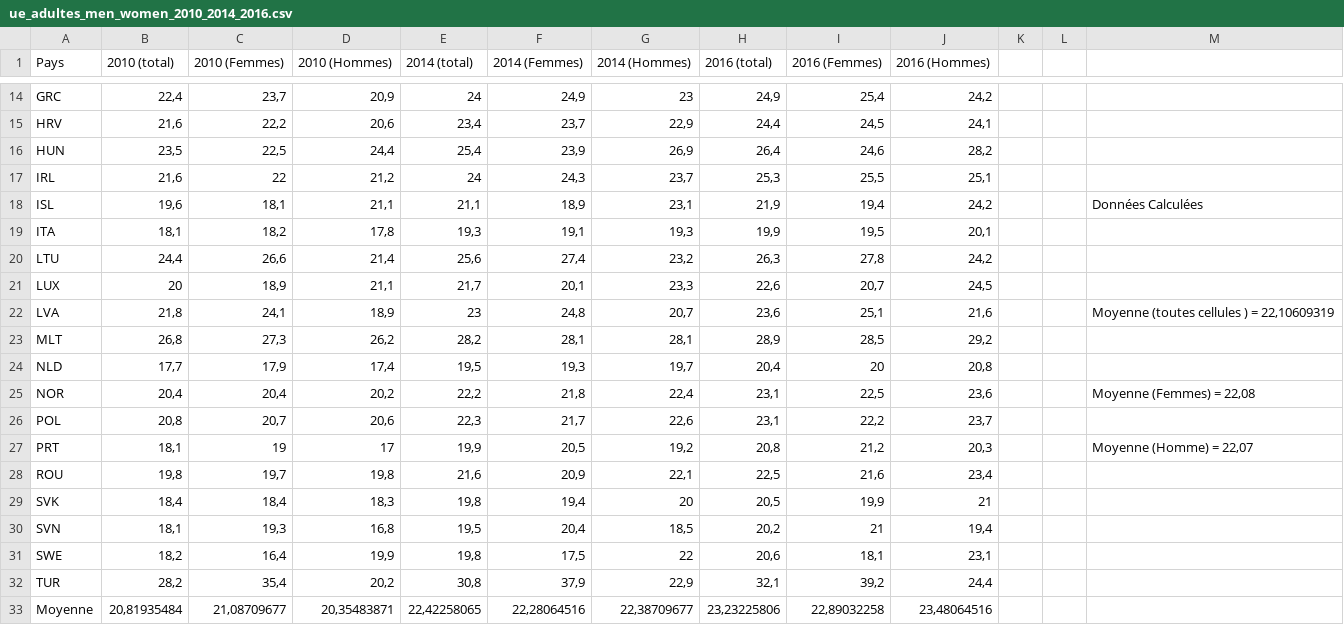
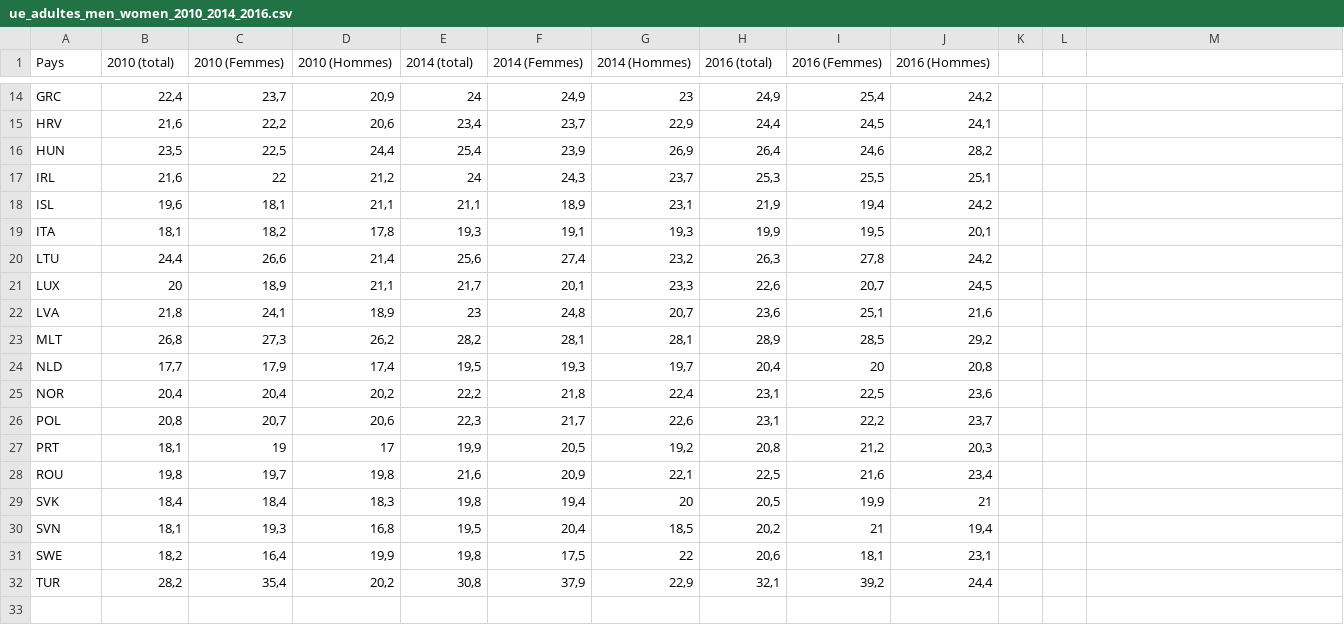
Before and after one commit to B-Mahdj/PJS3_Mission2, a CSV file: Sujet + Data/ue_adultes_men_women_2010_2014_2016.csv, drawn as a sheet; only a part is shown, gaps mark what is left out; the diff names each change by its address in the sheet, - before the commit and + after, or states it on an @@ line.

Commit message:
normalisation fichier .csv

```diff
--- a/Sujet + Data/ue_adultes_men_women_2010_2014_2016.csv
+++ b/Sujet + Data/ue_adultes_men_women_2010_2014_2016.csv
-M18: Données Calculées
+M18: (empty)
-M22: Moyenne (toutes cellules ) = 22,10609319
+M22: (empty)
-M25: Moyenne (Femmes) = 22,08
+M25: (empty)
-M27: Moyenne (Homme) = 22,07
+M27: (empty)
-row 33: Moyenne | 20,81935484 | 21,08709677 | 20,35483871 | 22,42258065 | 22,28064516 | 22,38709677 | 23,23225806 | 22,89032258 | 23,48064516
```
